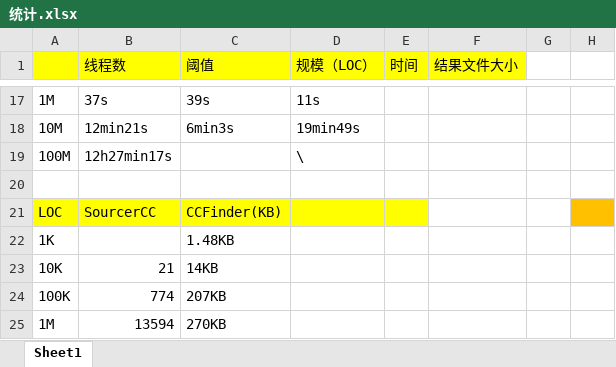
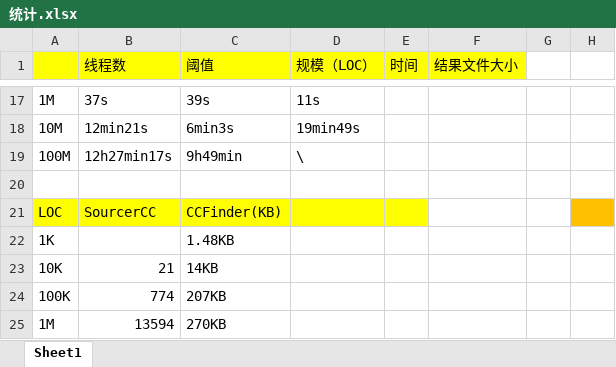
Before and after one commit to SouthStreet/StaticsForLab, an Excel workbook: 统计.xlsx, sheet Sheet1, drawn as a sheet; only a part is shown, gaps mark what is left out; values as stored, in another font and other column widths than the file's, no borders; the diff names each change by its address in the sheet, - before the commit and + after, or states it on an @@ line.

Commit message:
7/12 update CCFinder 100M

```diff
--- a/统计.xlsx (sheet Sheet1)
+++ b/统计.xlsx (sheet Sheet1)
-C19 (阈值): (empty)
+C19 (阈值): 9h49min
```
